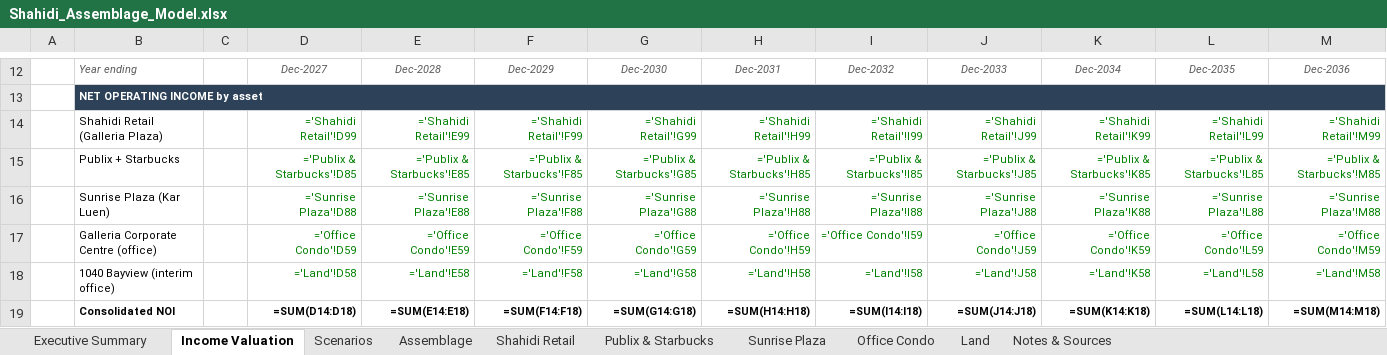
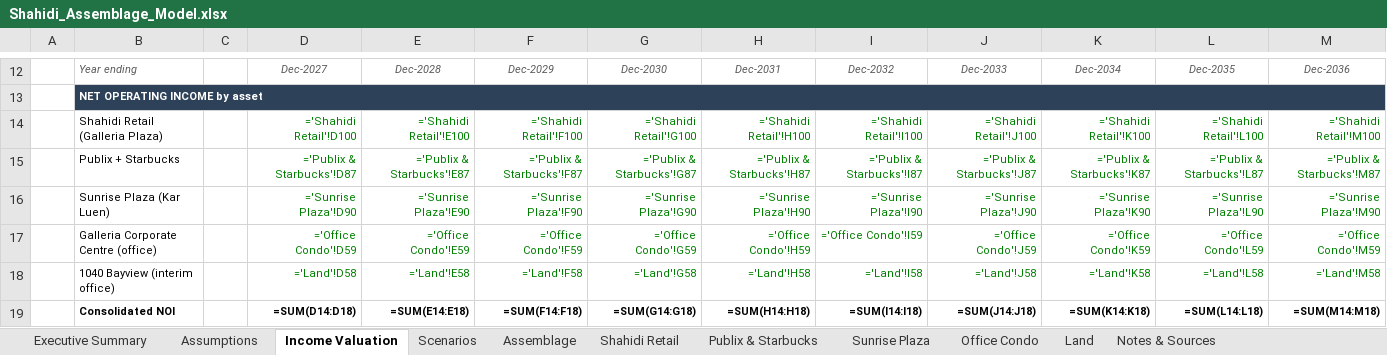
Before and after one commit to aidanesimire-ops/Aida-respository, an Excel workbook: Shahidi_Assemblage_Model.xlsx, sheet Income Valuation, drawn as a sheet; only a part is shown, gaps mark what is left out; values as stored, in another font and other column widths than the file's, no borders; formulas without a stored value are shown as written; conditional formats not drawn; the diff covers the shown part only; the diff names each change by its address in the sheet, - before the commit and + after, or states it on an @@ line.

```diff
--- a/Shahidi_Assemblage_Model.xlsx (sheet Income Valuation)
+++ b/Shahidi_Assemblage_Model.xlsx (sheet Income Valuation)
+sheet tab: Assumptions
-D14: ='Shahidi Retail'!D99
+D14: ='Shahidi Retail'!D100
-E14: ='Shahidi Retail'!E99
+E14: ='Shahidi Retail'!E100
-F14: ='Shahidi Retail'!F99
+F14: ='Shahidi Retail'!F100
-G14: ='Shahidi Retail'!G99
+G14: ='Shahidi Retail'!G100
-H14: ='Shahidi Retail'!H99
+H14: ='Shahidi Retail'!H100
-I14: ='Shahidi Retail'!I99
+I14: ='Shahidi Retail'!I100
-J14: ='Shahidi Retail'!J99
+J14: ='Shahidi Retail'!J100
-K14: ='Shahidi Retail'!K99
+K14: ='Shahidi Retail'!K100
-L14: ='Shahidi Retail'!L99
+L14: ='Shahidi Retail'!L100
-M14: ='Shahidi Retail'!M99
+M14: ='Shahidi Retail'!M100
-D15: ='Publix & Starbucks'!D85
+D15: ='Publix & Starbucks'!D87
-E15: ='Publix & Starbucks'!E85
+E15: ='Publix & Starbucks'!E87
-F15: ='Publix & Starbucks'!F85
+F15: ='Publix & Starbucks'!F87
-G15: ='Publix & Starbucks'!G85
+G15: ='Publix & Starbucks'!G87
-H15: ='Publix & Starbucks'!H85
+H15: ='Publix & Starbucks'!H87
-I15: ='Publix & Starbucks'!I85
+I15: ='Publix & Starbucks'!I87
-J15: ='Publix & Starbucks'!J85
+J15: ='Publix & Starbucks'!J87
-K15: ='Publix & Starbucks'!K85
+K15: ='Publix & Starbucks'!K87
-L15: ='Publix & Starbucks'!L85
+L15: ='Publix & Starbucks'!L87
-M15: ='Publix & Starbucks'!M85
+M15: ='Publix & Starbucks'!M87
-D16: ='Sunrise Plaza'!D88
+D16: ='Sunrise Plaza'!D90
-E16: ='Sunrise Plaza'!E88
+E16: ='Sunrise Plaza'!E90
-F16: ='Sunrise Plaza'!F88
+F16: ='Sunrise Plaza'!F90
-G16: ='Sunrise Plaza'!G88
+G16: ='Sunrise Plaza'!G90
-H16: ='Sunrise Plaza'!H88
+H16: ='Sunrise Plaza'!H90
-I16: ='Sunrise Plaza'!I88
+I16: ='Sunrise Plaza'!I90
-J16: ='Sunrise Plaza'!J88
+J16: ='Sunrise Plaza'!J90
-K16: ='Sunrise Plaza'!K88
+K16: ='Sunrise Plaza'!K90
-L16: ='Sunrise Plaza'!L88
+L16: ='Sunrise Plaza'!L90
-M16: ='Sunrise Plaza'!M88
+M16: ='Sunrise Plaza'!M90
```
Also changed, not shown: 1 added row, 1 removed row, 51 edited cells and cell formats elsewhere in this sheet, sheet Sunrise Plaza, sheet Publix & Starbucks, sheet Shahidi Retail, sheet Assemblage, sheet Land, sheet Executive Summary, 2 more sheets, 9 other files.
